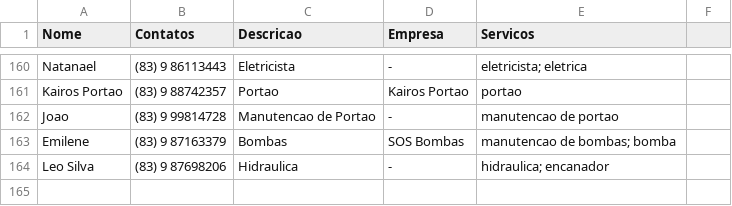
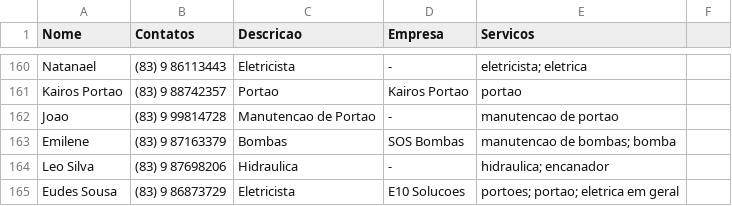
Before and after one commit to prdm0/contatos_asconpb, a CSV file: banco_dados_contatos_condominio.csv, drawn as a sheet; only a part is shown, gaps mark what is left out.

```diff
--- a/banco_dados_contatos_condominio.csv
+++ b/banco_dados_contatos_condominio.csv
@@ -164 +164,2 @@ Emilene, (83) 9 87163379, Bombas, SOS Bombas, manutencao de bombas; bomba
 Leo Silva, (83) 9 87698206, Hidraulica, -, hidraulica; encanador
+Eudes Sousa, (83) 9 86873729, Eletricista, E10 Solucoes, portoes; portao; eletrica em geral
```
Also changed, not shown: 1 other file.
